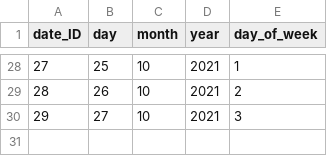
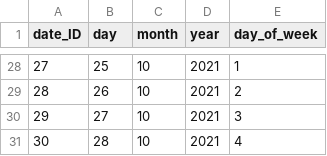
Before and after one commit to rol-x/warehousing, a CSV file: data/date.csv, drawn as a sheet; only a part is shown, gaps mark what is left out.

```diff
--- a/data/date.csv
+++ b/data/date.csv
@@ -30 +30,2 @@ date_ID;day;month;year;day_of_week
 29;27;10;2021;3
+30;28;10;2021;4
```
Also changed, not shown: data/seller.csv, 1 other file.
